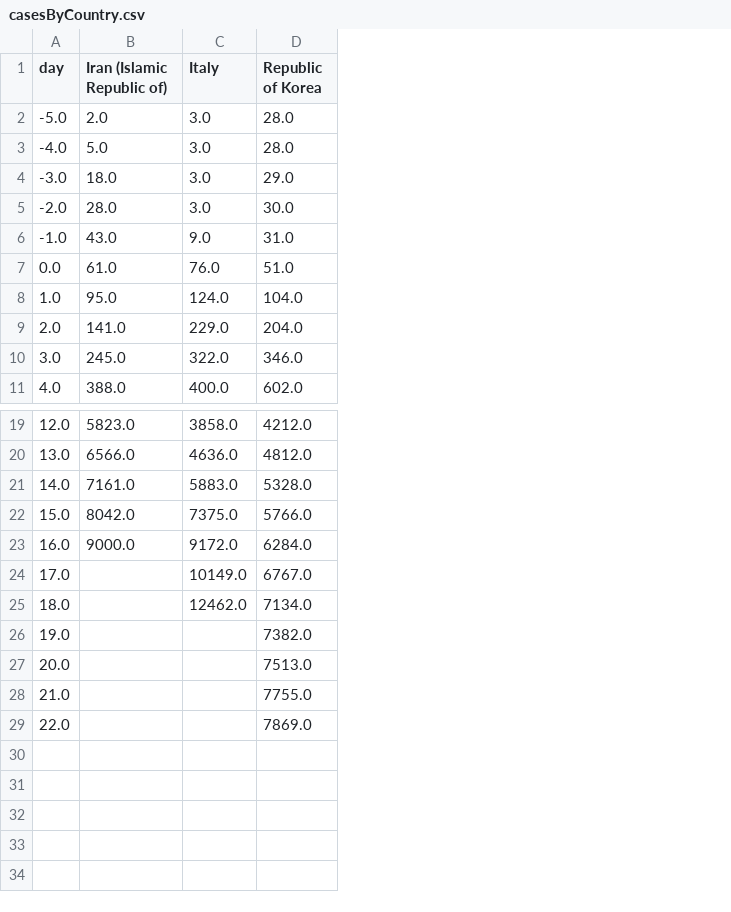
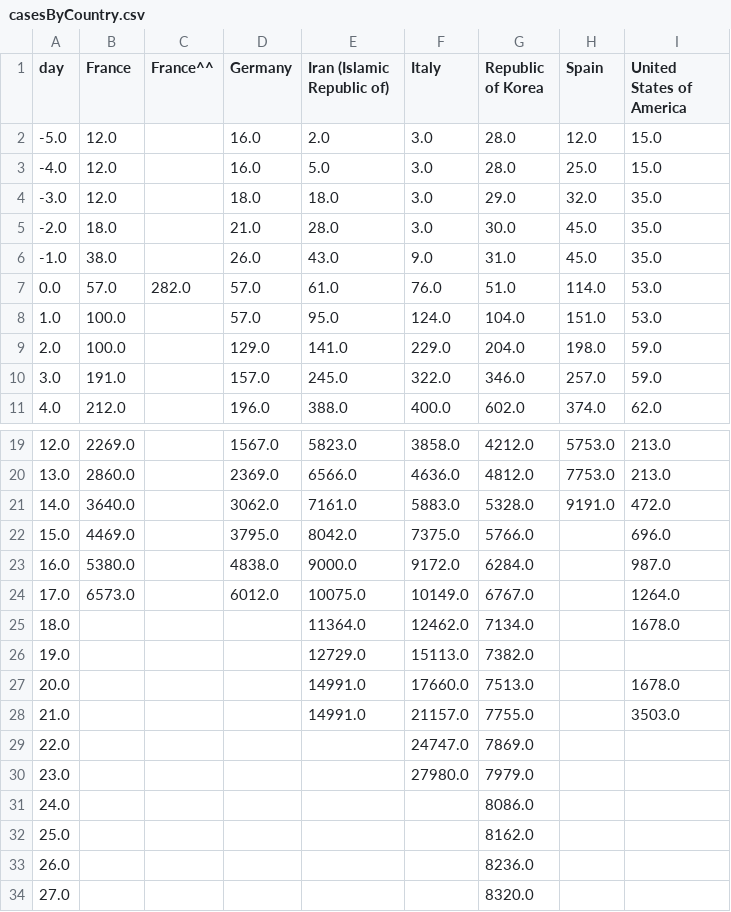
Before and after one commit to postaxmi/coronavirus-data-analysis, a CSV file: casesByCountry.csv, drawn as a sheet; only a part is shown, gaps mark what is left out; addresses are those after the commit; the diff names each change by its address in the sheet, - before the commit and + after, or states it on an @@ line.

Commit message:
update data, fix for new WHO report structure

```diff
--- a/casesByCountry.csv
+++ b/casesByCountry.csv
+column B (France), rows 2-11: 12.0 | 12.0 | 12.0 | 18.0 | 38.0 | 57.0 | 100.0 | 100.0 | 191.0 | 212.0; rows 19-24: 2269.0 | 2860.0 | 3640.0 | 4469.0 | 5380.0 | 6573.0
+column C (France^^), row 7: 282.0
+column D (Germany), rows 2-11: 16.0 | 16.0 | 18.0 | 21.0 | 26.0 | 57.0 | 57.0 | 129.0 | 157.0 | 196.0; rows 19-24: 1567.0 | 2369.0 | 3062.0 | 3795.0 | 4838.0 | 6012.0
+column H (Spain), rows 2-11: 12.0 | 25.0 | 32.0 | 45.0 | 45.0 | 114.0 | 151.0 | 198.0 | 257.0 | 374.0; rows 19-21: 5753.0 | 7753.0 | 9191.0
+column I (United States of America), rows 2-11: 15.0 | 15.0 | 35.0 | 35.0 | 35.0 | 53.0 | 53.0 | 59.0 | 59.0 | 62.0; rows 19-28: 213.0 | 213.0 | 472.0 | 696.0 | 987.0 | 1264.0 | 1678.0 |  | 1678.0 | 3503.0
-E24 (Iran (Islamic Republic of)): (empty)
+E24 (Iran (Islamic Republic of)): 10075.0
-E25 (Iran (Islamic Republic of)): (empty)
+E25 (Iran (Islamic Republic of)): 11364.0
-E26 (Iran (Islamic Republic of)): (empty)
+E26 (Iran (Islamic Republic of)): 12729.0
-F26 (Italy): (empty)
+F26 (Italy): 15113.0
-E27:E28 (Iran (Islamic Republic of)): (empty)
+E27:E28 (Iran (Islamic Republic of)): 14991.0
-F27 (Italy): (empty)
+F27 (Italy): 17660.0
-F28 (Italy): (empty)
+F28 (Italy): 21157.0
-F29 (Italy): (empty)
+F29 (Italy): 24747.0
+row 30: 23.0 |  |  |  |  | 27980.0 | 7979.0
+row 31: 24.0 |  |  |  |  |  | 8086.0
+row 32: 25.0 |  |  |  |  |  | 8162.0
+row 33: 26.0 |  |  |  |  |  | 8236.0
+row 34: 27.0 |  |  |  |  |  | 8320.0
```
Also changed, not shown: 8 other files.
